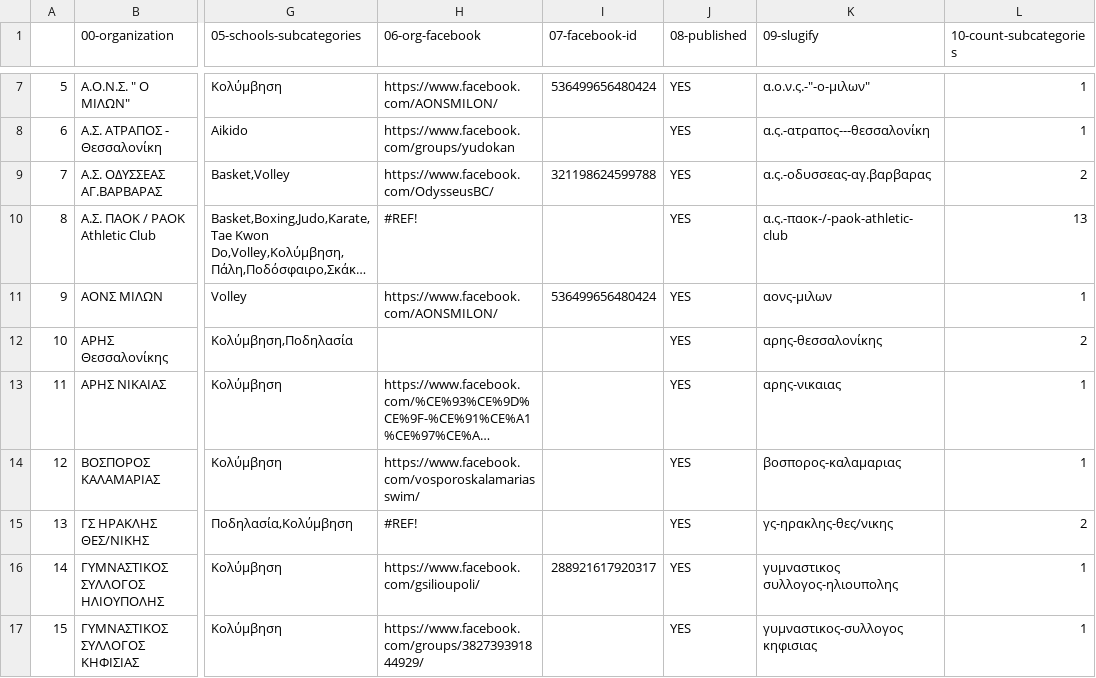
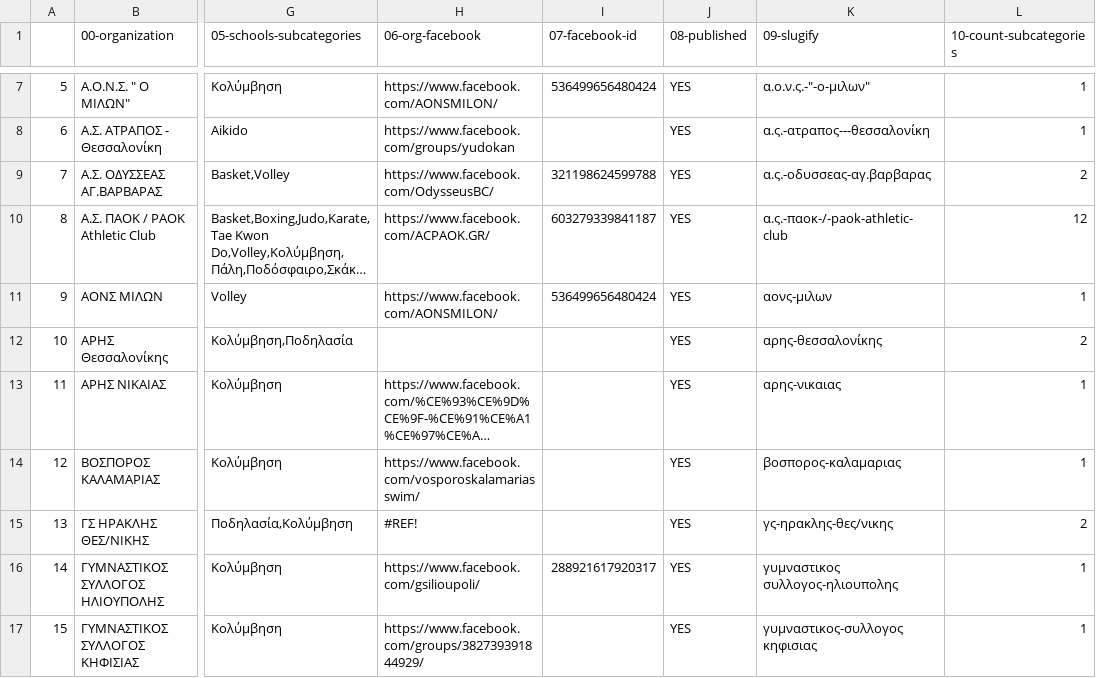
Before and after one commit to dimitrisdervas/activekoala2, a CSV file: csv/google/organisations.csv, drawn as a sheet; only a part is shown, gaps mark what is left out; long unchanged cells end in …; the diff names each change by its address in the sheet, - before the commit and + after, or states it on an @@ line.

```diff
--- a/csv/google/organisations.csv
+++ b/csv/google/organisations.csv
-H10 (06-org-facebook): #REF!
+H10 (06-org-facebook): https://www.facebook.com/ACPAOK.GR/
-I10 (07-facebook-id): (empty)
+I10 (07-facebook-id): 603279339841187
-L10 (10-count-subcategories): 13
+L10 (10-count-subcategories): 12
```
Also changed, not shown: csv/google/categories.csv, csv/google/subcategories.csv, 23 other files.
